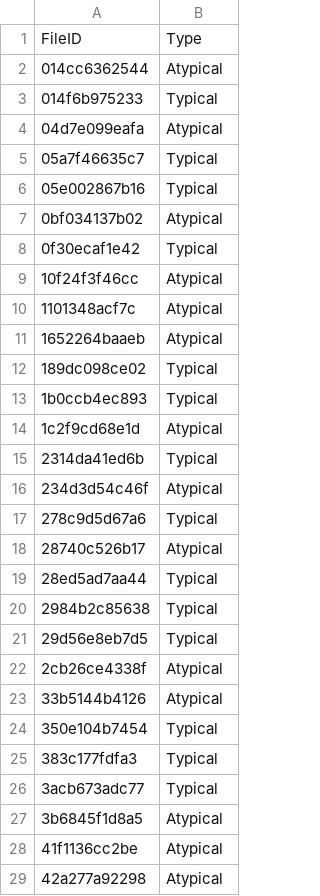
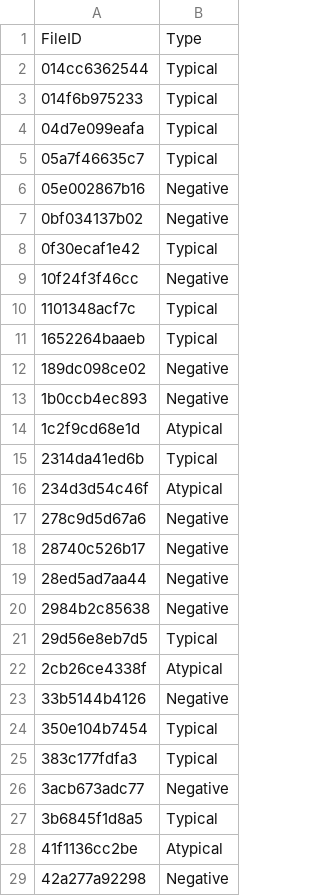
Before and after one commit to frankye1000/NYCU-DigitalMedicine, a CSV file: Case_Presentation_2/sample_submission.csv, drawn as a sheet; only a part is shown; the diff covers the shown part only.

```diff
--- a/Case_Presentation_2/sample_submission.csv
+++ b/Case_Presentation_2/sample_submission.csv
@@ -1,14 +1,14 @@
 FileID,Type
-014cc6362544,Atypical
+014cc6362544,Typical
 014f6b975233,Typical
-04d7e099eafa,Atypical
+04d7e099eafa,Typical
 05a7f46635c7,Typical
-05e002867b16,Typical
-0bf034137b02,Atypical
+05e002867b16,Negative
+0bf034137b02,Negative
 0f30ecaf1e42,Typical
-10f24f3f46cc,Atypical
-1101348acf7c,Atypical
-1652264baaeb,Atypical
-189dc098ce02,Typical
-1b0ccb4ec893,Typical
+10f24f3f46cc,Negative
+1101348acf7c,Typical
+1652264baaeb,Typical
+189dc098ce02,Negative
+1b0ccb4ec893,Negative
 1c2f9cd68e1d,Atypical
@@ -16,14 +16,14 @@ FileID,Type
 234d3d54c46f,Atypical
-278c9d5d67a6,Typical
-28740c526b17,Atypical
-28ed5ad7aa44,Typical
-2984b2c85638,Typical
+278c9d5d67a6,Negative
+28740c526b17,Negative
+28ed5ad7aa44,Negative
+2984b2c85638,Negative
 29d56e8eb7d5,Typical
 2cb26ce4338f,Atypical
-33b5144b4126,Atypical
+33b5144b4126,Negative
 350e104b7454,Typical
 383c177fdfa3,Typical
-3acb673adc77,Typical
-3b6845f1d8a5,Atypical
+3acb673adc77,Negative
+3b6845f1d8a5,Typical
 41f1136cc2be,Atypical
-42a277a92298,Atypical
+42a277a92298,Negative
```
Also changed, not shown: 79 edited cells elsewhere in this file, 8 other files.
